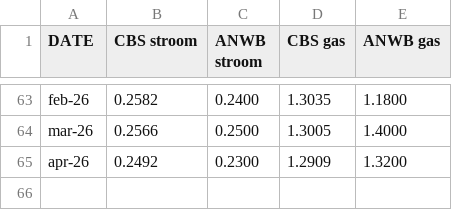
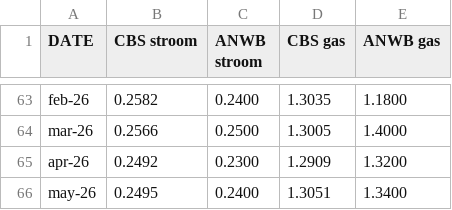
Before and after one commit to evni0812/energyprices, a CSV file: output/compare_prices.csv, drawn as a sheet; only a part is shown, gaps mark what is left out; the diff names each change by its address in the sheet, - before the commit and + after, or states it on an @@ line.

```diff
--- a/output/compare_prices.csv
+++ b/output/compare_prices.csv
+row 66: may-26 | 0.2495 | 0.2400 | 1.3051 | 1.3400
```
Also changed, not shown: output/monthly_gas_prices.csv, 1 other file.
